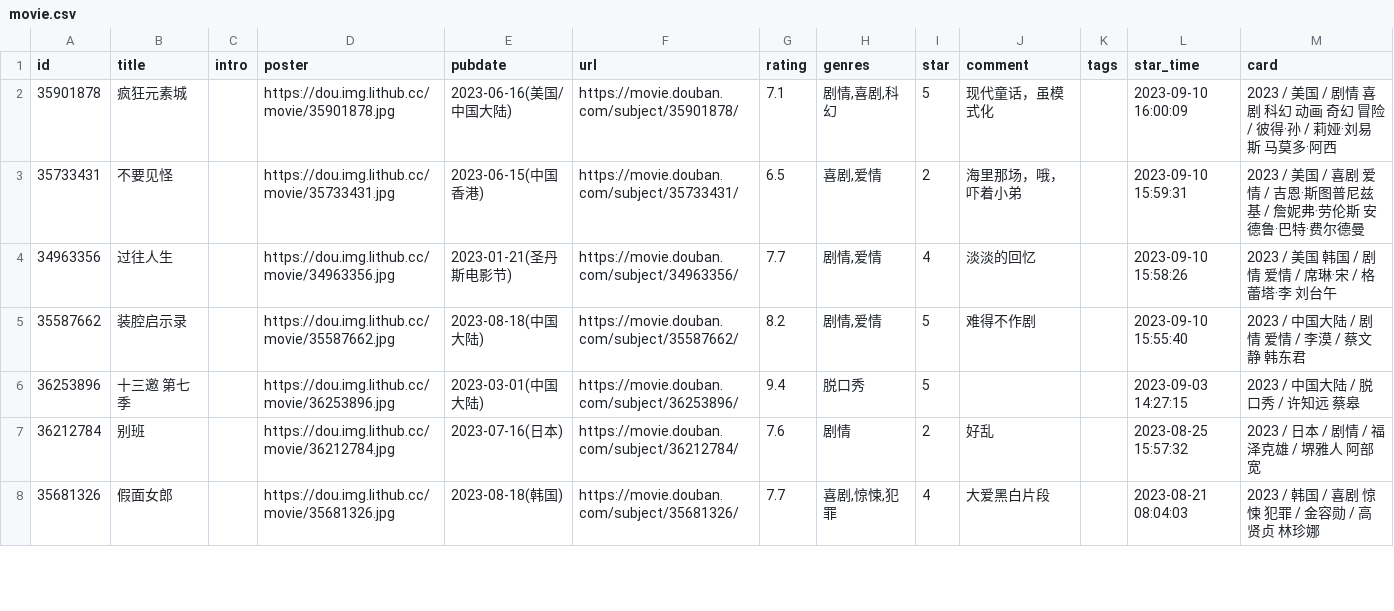
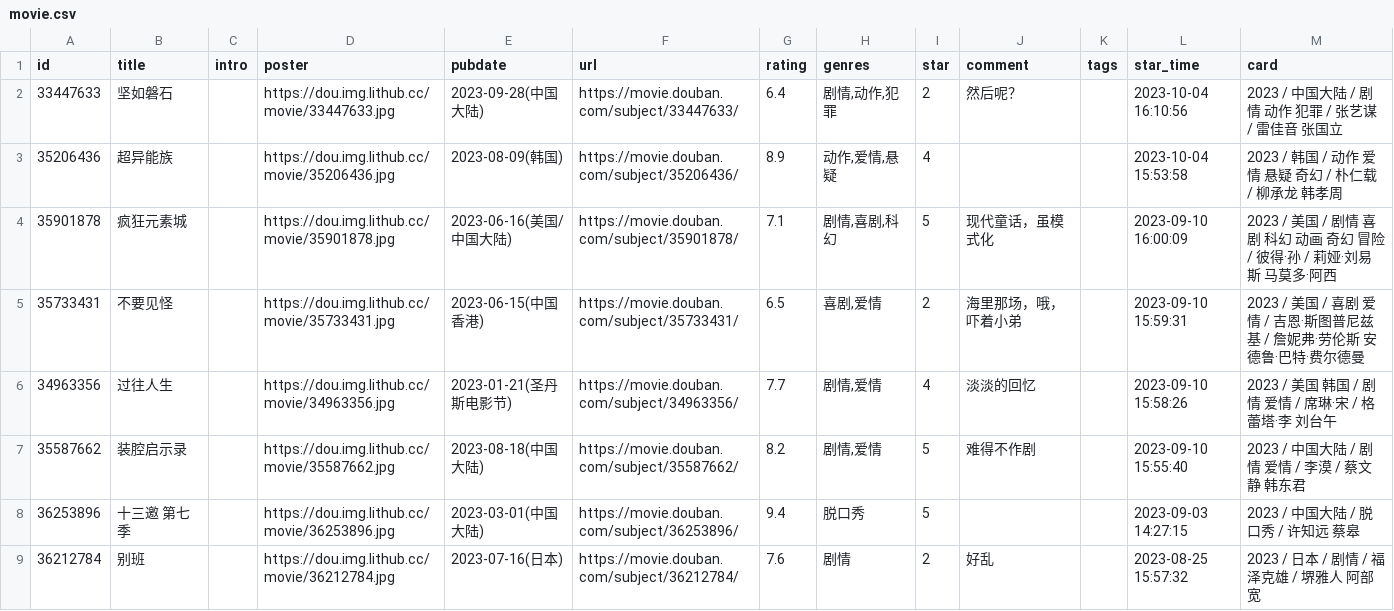
Before and after one commit to UzMark-Git/iwindoors, a CSV file: data/douban/movie.csv, drawn as a sheet; only a part is shown; the shorter side is filled out with more unchanged rows; the diff names each change by its address in the sheet, - before the commit and + after, or states it on an @@ line.

Commit message:
chore: update douban data

```diff
--- a/data/douban/movie.csv
+++ b/data/douban/movie.csv
+row 2: 33447633 | 坚如磐石 |  | https://dou.img.lithub.cc/movie/33447633.jpg | 2023-09-28(中国大陆) | https://movie.douban.com/subject/33447633/ | 6.4 | 剧情,动作,犯罪 | 2 | 然后呢？ |  | 2023-10-04 16:10:56 | 2023 / 中国大陆 / 剧情 动作 犯罪 / 张艺谋 / 雷佳音 张国立
+row 3: 35206436 | 超异能族 |  | https://dou.img.lithub.cc/movie/35206436.jpg | 2023-08-09(韩国) | https://movie.douban.com/subject/35206436/ | 8.9 | 动作,爱情,悬疑 | 4 |  |  | 2023-10-04 15:53:58 | 2023 / 韩国 / 动作 爱情 悬疑 奇幻 / 朴仁载 / 柳承龙 韩孝周
```
